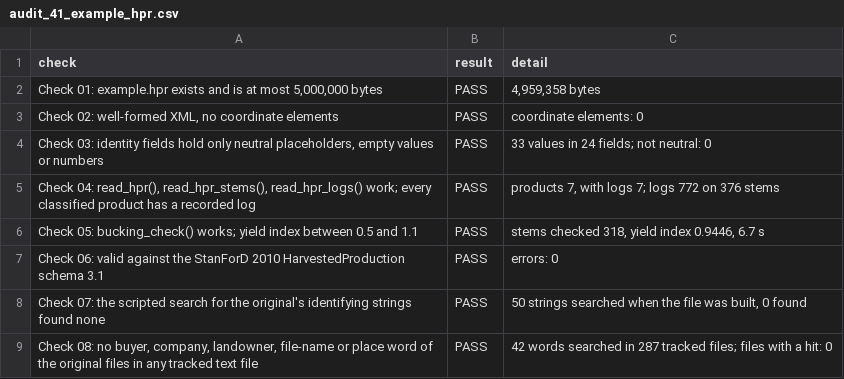
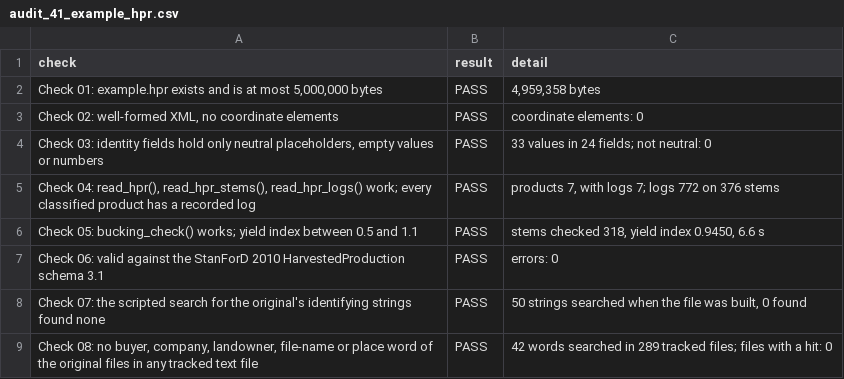
Before and after one commit to SmartForest-no/optBuck, a CSV file: outputs/example_hpr/audit_41_example_hpr.csv, drawn as a sheet.

```diff
--- a/outputs/example_hpr/audit_41_example_hpr.csv
+++ b/outputs/example_hpr/audit_41_example_hpr.csv
@@ -5,5 +5,5 @@ check,result,detail
 "Check 04: read_hpr(), read_hpr_stems(), read_hpr_logs() work; every classified product has a recorded log",PASS,"products 7, with logs 7; logs 772 on 376 stems"
-Check 05: bucking_check() works; yield index between 0.5 and 1.1,PASS,"stems checked 318, yield index 0.9446, 6.7 s"
+Check 05: bucking_check() works; yield index between 0.5 and 1.1,PASS,"stems checked 318, yield index 0.9450, 6.6 s"
 Check 06: valid against the StanForD 2010 HarvestedProduction schema 3.1,PASS,errors: 0
 Check 07: the scripted search for the original's identifying strings found none,PASS,"50 strings searched when the file was built, 0 found"
-"Check 08: no buyer, company, landowner, file-name or place word of the original files in any tracked text file",PASS,42 words searched in 287 tracked files; files with a hit: 0
+"Check 08: no buyer, company, landowner, file-name or place word of the original files in any tracked text file",PASS,42 words searched in 289 tracked files; files with a hit: 0
```
Also changed, not shown: outputs/app_smoke/audit_17_app_smoke.csv, outputs/install_gate/audit_40_install_gate.csv, 15 other files.
